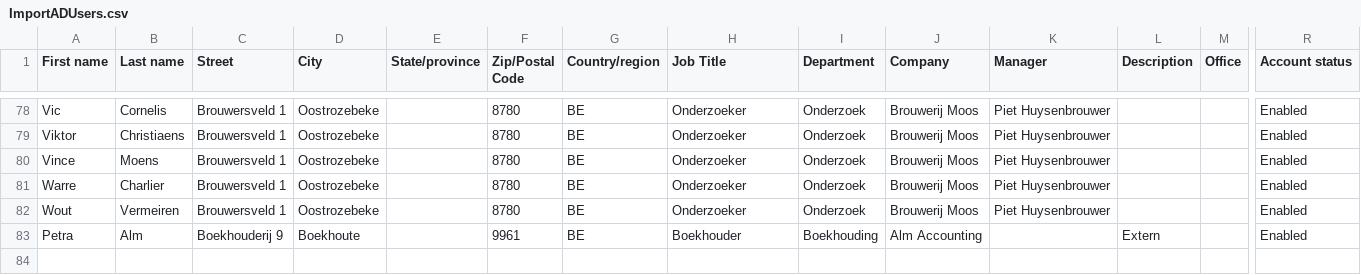
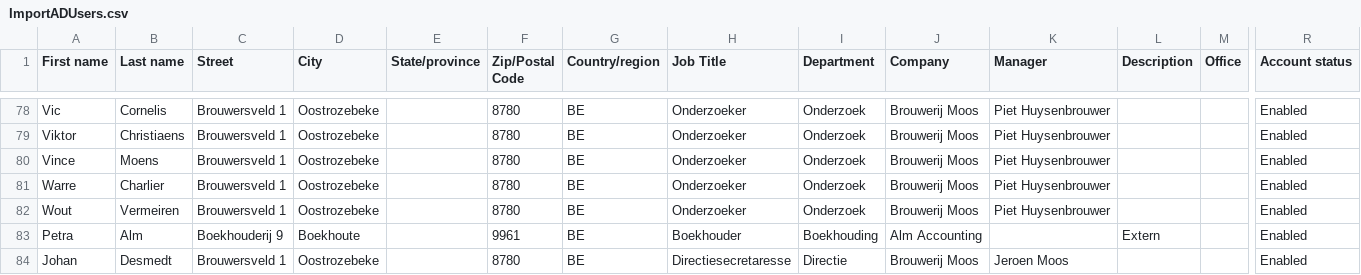
Before and after one commit to dieteroo/Public, a CSV file: Windows/AD/ImportADUsers.csv, drawn as a sheet; only a part is shown, gaps mark what is left out; rows hold the shown columns only; the diff names each change by its address in the sheet, - before the commit and + after, or states it on an @@ line.

Commit message:
Update ImportADUsers.csv

```diff
--- a/Windows/AD/ImportADUsers.csv
+++ b/Windows/AD/ImportADUsers.csv
+row 84: Johan | Desmedt | Brouwersveld 1 | Oostrozebeke |  | 8780 | BE | Directiesecretaresse | Directie | Brouwerij Moos | Jeroen Moos |  |  | Enabled
```
